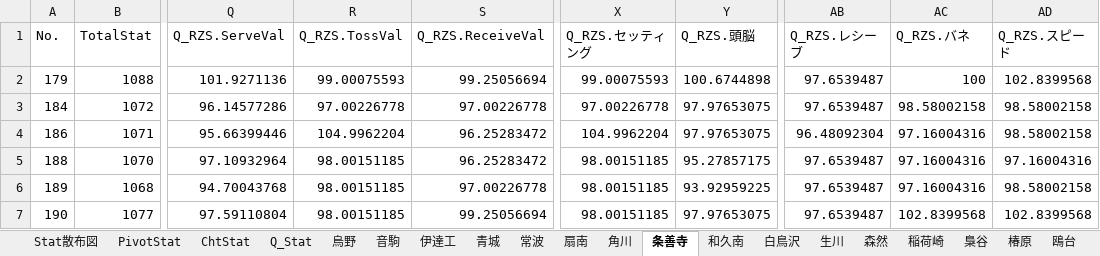
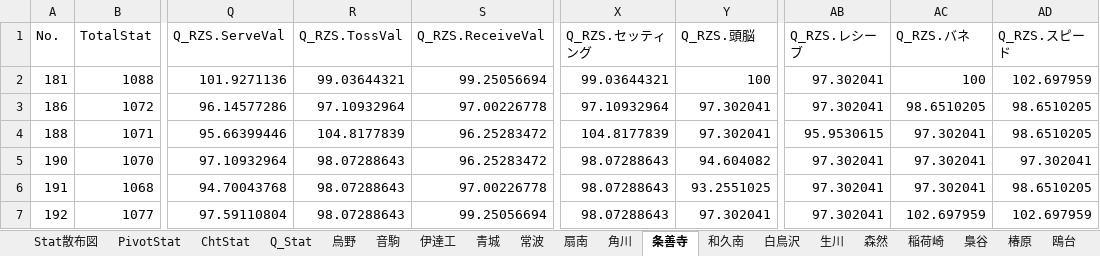
Before and after one commit to GentlemensLotus/haikyuu_haidream_public, an Excel workbook: PlayersParams/ハイドリキャラ能力一覧Annex.xlsx, sheet 条善寺, drawn as a sheet; only a part is shown, gaps mark what is left out; values as stored, in another font and other column widths than the file's, no borders; table styles not drawn; the diff covers the shown part only; the diff names each change by its address in the sheet, - before the commit and + after, or states it on an @@ line.

```diff
--- a/PlayersParams/ハイドリキャラ能力一覧Annex.xlsx (sheet 条善寺)
+++ b/PlayersParams/ハイドリキャラ能力一覧Annex.xlsx (sheet 条善寺)
-A2 (No.): 179
+A2 (No.): 181
-R2 (Q_RZS.TossVal): 99.00075593
+R2 (Q_RZS.TossVal): 99.03644321
-X2 (Q_RZS.セッティング): 99.00075593
+X2 (Q_RZS.セッティング): 99.03644321
-Y2 (Q_RZS.頭脳): 100.6744898
+Y2 (Q_RZS.頭脳): 100
-AB2:AB3 (Q_RZS.レシーブ): 97.6539487
+AB2:AB3 (Q_RZS.レシーブ): 97.302041
-AD2 (Q_RZS.スピード): 102.8399568
+AD2 (Q_RZS.スピード): 102.697959
-A3 (No.): 184
+A3 (No.): 186
-R3 (Q_RZS.TossVal): 97.00226778
+R3 (Q_RZS.TossVal): 97.10932964
-X3 (Q_RZS.セッティング): 97.00226778
+X3 (Q_RZS.セッティング): 97.10932964
-Y3:Y4 (Q_RZS.頭脳): 97.97653075
+Y3:Y4 (Q_RZS.頭脳): 97.302041
-AC3 (Q_RZS.バネ): 98.58002158
+AC3 (Q_RZS.バネ): 98.6510205
-AD3:AD4 (Q_RZS.スピード): 98.58002158
+AD3:AD4 (Q_RZS.スピード): 98.6510205
-A4 (No.): 186
+A4 (No.): 188
-R4 (Q_RZS.TossVal): 104.9962204
+R4 (Q_RZS.TossVal): 104.8177839
-X4 (Q_RZS.セッティング): 104.9962204
+X4 (Q_RZS.セッティング): 104.8177839
-AB4 (Q_RZS.レシーブ): 96.48092304
+AB4 (Q_RZS.レシーブ): 95.9530615
-AC4:AC6 (Q_RZS.バネ): 97.16004316
+AC4:AC6 (Q_RZS.バネ): 97.302041
-A5 (No.): 188
+A5 (No.): 190
-R5:R7 (Q_RZS.TossVal): 98.00151185
+R5:R7 (Q_RZS.TossVal): 98.07288643
-X5:X7 (Q_RZS.セッティング): 98.00151185
+X5:X7 (Q_RZS.セッティング): 98.07288643
-Y5 (Q_RZS.頭脳): 95.27857175
+Y5 (Q_RZS.頭脳): 94.604082
-AB5:AB7 (Q_RZS.レシーブ): 97.6539487
+AB5:AB7 (Q_RZS.レシーブ): 97.302041
-AD5 (Q_RZS.スピード): 97.16004316
+AD5 (Q_RZS.スピード): 97.302041
-A6 (No.): 189
+A6 (No.): 191
-Y6 (Q_RZS.頭脳): 93.92959225
+Y6 (Q_RZS.頭脳): 93.2551025
-AD6 (Q_RZS.スピード): 98.58002158
+AD6 (Q_RZS.スピード): 98.6510205
-A7 (No.): 190
+A7 (No.): 192
-Y7 (Q_RZS.頭脳): 97.97653075
+Y7 (Q_RZS.頭脳): 97.302041
-AC7 (Q_RZS.バネ): 102.8399568
+AC7 (Q_RZS.バネ): 102.697959
-AD7 (Q_RZS.スピード): 102.8399568
+AD7 (Q_RZS.スピード): 102.697959
```
Also changed, not shown: 39 edited cells elsewhere in this sheet, sheet 烏野, sheet 音駒, sheet Q_Stat, charts or pictures.
